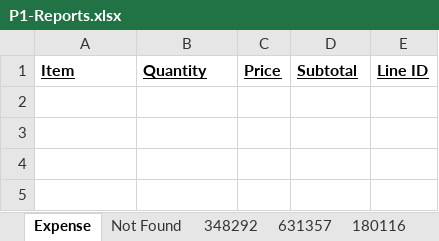
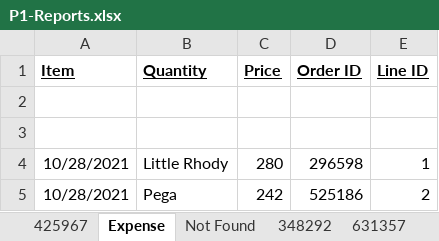
Before and after one commit to 210927-Reston-UiPath/Gallaway_A-P1, an Excel workbook: P1-Rosa/P1-Reports.xlsx, sheet Expense, drawn as a sheet; values as stored, in another font and other column widths than the file's, no borders; the diff names each change by its address in the sheet, - before the commit and + after, or states it on an @@ line.

```diff
--- a/P1-Rosa/P1-Reports.xlsx (sheet Expense)
+++ b/P1-Rosa/P1-Reports.xlsx (sheet Expense)
+sheet tab: 425967
-D1: Subtotal
+D1: Order ID
+row 2: (empty)
+row 3: (empty)
+row 4: 10/28/2021 | Little Rhody | 280 | 296598 | 1
+row 5: 10/28/2021 | Pega | 242 | 525186 | 2
```
Also changed, not shown: sheet 631357, sheet 180116, sheet 348292, sheet Not Found, 5 other files.
